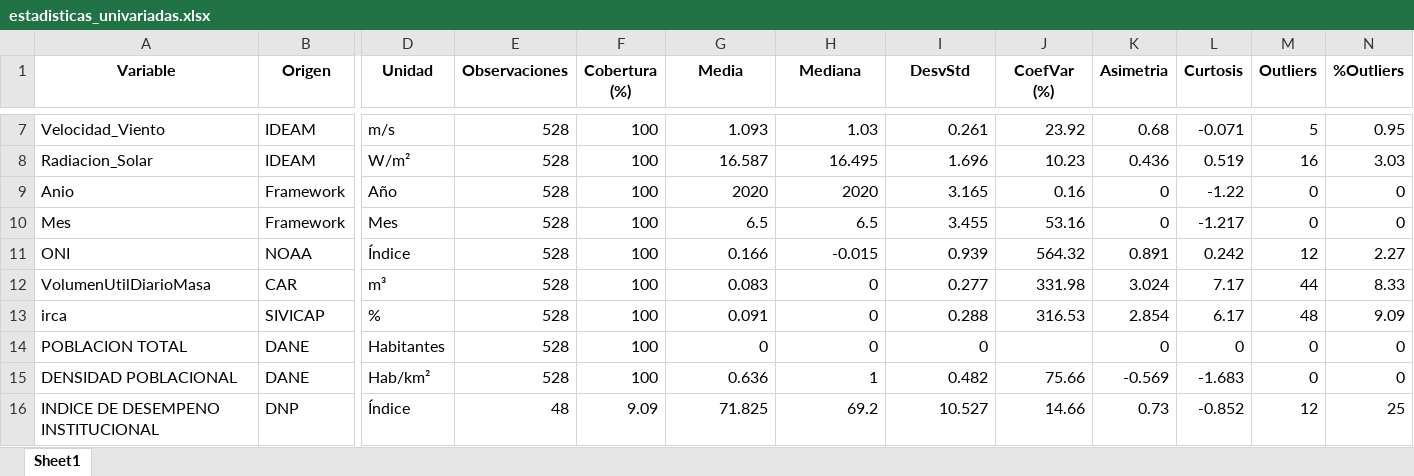
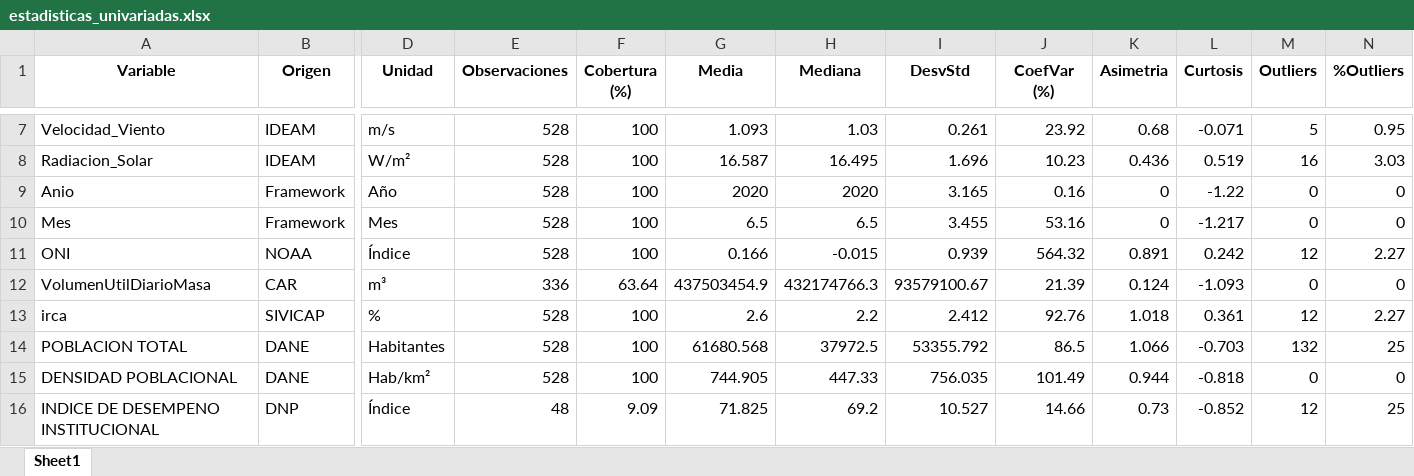
Before and after one commit to josedanielbg/FRAMEWORK_V7, an Excel workbook: DATA/MASTER/C10_MASTER/Resultados_EDA/Analisis_Univariado/Fichas/estadisticas_univariadas.xlsx, sheet Sheet1, drawn as a sheet; only a part is shown, gaps mark what is left out; values as stored, in another font and other column widths than the file's, no borders; the diff covers the shown part only; the diff names each change by its address in the sheet, - before the commit and + after, or states it on an @@ line.

```diff
--- a/DATA/MASTER/C10_MASTER/Resultados_EDA/Analisis_Univariado/Fichas/estadisticas_univariadas.xlsx (sheet Sheet1)
+++ b/DATA/MASTER/C10_MASTER/Resultados_EDA/Analisis_Univariado/Fichas/estadisticas_univariadas.xlsx (sheet Sheet1)
-E12 (Observaciones): 528
+E12 (Observaciones): 336
-F12 (Cobertura (%)): 100
+F12 (Cobertura (%)): 63.64
-G12 (Media): 0.083
+G12 (Media): 437503454.9
-H12 (Mediana): 0
+H12 (Mediana): 432174766.3
-I12 (DesvStd): 0.277
+I12 (DesvStd): 93579100.67
-J12 (CoefVar (%)): 331.98
+J12 (CoefVar (%)): 21.39
-K12 (Asimetria): 3.024
+K12 (Asimetria): 0.124
-L12 (Curtosis): 7.17
+L12 (Curtosis): -1.093
-M12 (Outliers): 44
+M12 (Outliers): 0
-N12 (%Outliers): 8.33
+N12 (%Outliers): 0
-G13 (Media): 0.091
+G13 (Media): 2.6
-H13 (Mediana): 0
+H13 (Mediana): 2.2
-I13 (DesvStd): 0.288
+I13 (DesvStd): 2.412
-J13 (CoefVar (%)): 316.53
+J13 (CoefVar (%)): 92.76
-K13 (Asimetria): 2.854
+K13 (Asimetria): 1.018
-L13 (Curtosis): 6.17
+L13 (Curtosis): 0.361
-M13 (Outliers): 48
+M13 (Outliers): 12
-N13 (%Outliers): 9.09
+N13 (%Outliers): 2.27
-G14 (Media): 0
+G14 (Media): 61680.568
-H14 (Mediana): 0
+H14 (Mediana): 37972.5
-I14 (DesvStd): 0
+I14 (DesvStd): 53355.792
-J14 (CoefVar (%)): (empty)
+J14 (CoefVar (%)): 86.5
-K14 (Asimetria): 0
+K14 (Asimetria): 1.066
-L14 (Curtosis): 0
+L14 (Curtosis): -0.703
-M14 (Outliers): 0
+M14 (Outliers): 132
-N14 (%Outliers): 0
+N14 (%Outliers): 25
-G15 (Media): 0.636
+G15 (Media): 744.905
-H15 (Mediana): 1
+H15 (Mediana): 447.33
-I15 (DesvStd): 0.482
+I15 (DesvStd): 756.035
-J15 (CoefVar (%)): 75.66
+J15 (CoefVar (%)): 101.49
-K15 (Asimetria): -0.569
+K15 (Asimetria): 0.944
-L15 (Curtosis): -1.683
+L15 (Curtosis): -0.818
```
Also changed, not shown: 52 edited cells elsewhere in this sheet, DATA/MASTER/C10_MASTER/Resultados_EDA/Analisis_Univariado/Fichas/indice_fichas.xlsx, 13 other files.
